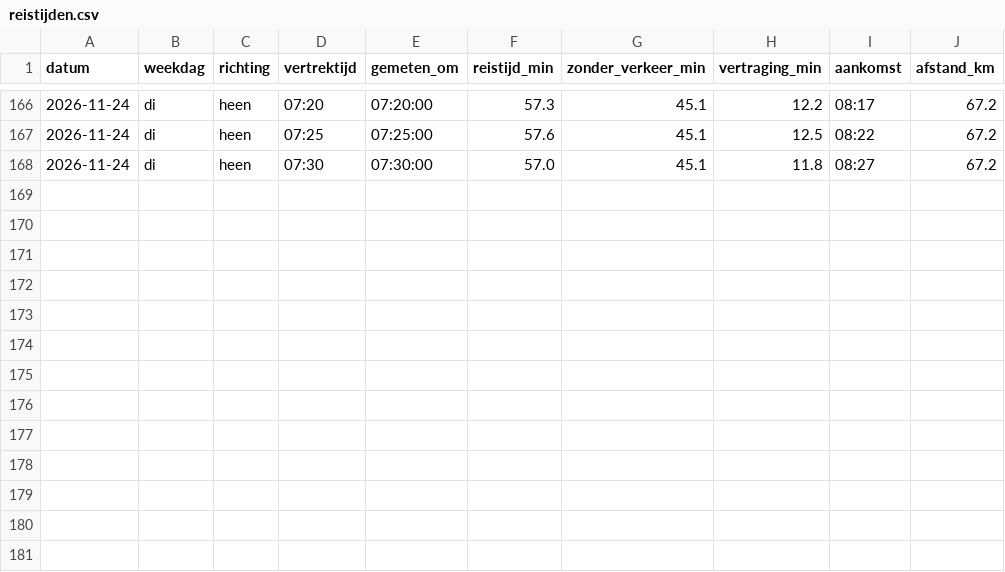
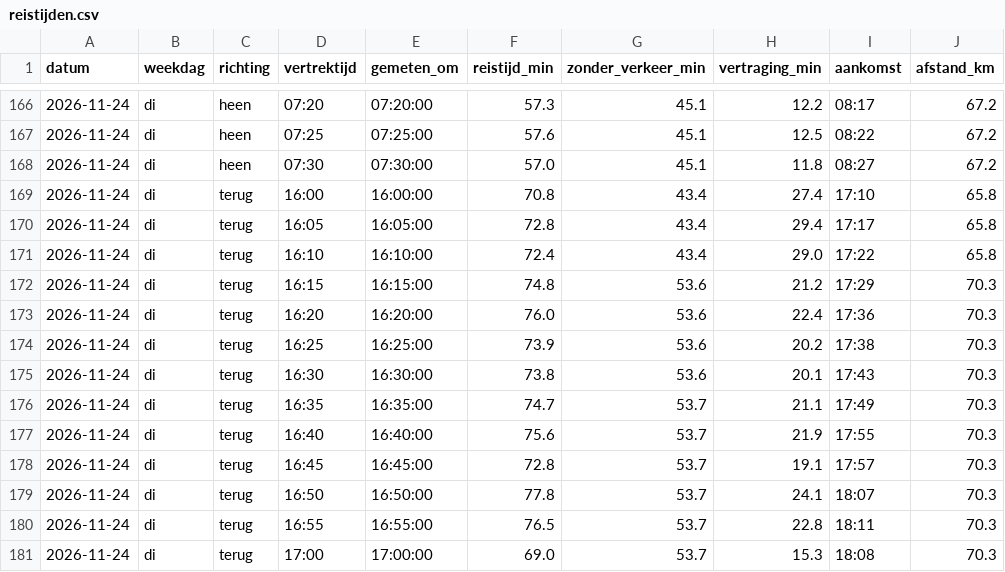
Before and after one commit to tj16tj/Reistijd, a CSV file: data/reistijden.csv, drawn as a sheet; only a part is shown, gaps mark what is left out.

```diff
--- a/data/reistijden.csv
+++ b/data/reistijden.csv
@@ -168 +168,14 @@ datum,weekdag,richting,vertrektijd,gemeten_om,reistijd_min,zonder_verkeer_min,ve
 2026-11-24,di,heen,07:30,07:30:00,57.0,45.1,11.8,08:27,67.2
+2026-11-24,di,terug,16:00,16:00:00,70.8,43.4,27.4,17:10,65.8
+2026-11-24,di,terug,16:05,16:05:00,72.8,43.4,29.4,17:17,65.8
+2026-11-24,di,terug,16:10,16:10:00,72.4,43.4,29.0,17:22,65.8
+2026-11-24,di,terug,16:15,16:15:00,74.8,53.6,21.2,17:29,70.3
+2026-11-24,di,terug,16:20,16:20:00,76.0,53.6,22.4,17:36,70.3
+2026-11-24,di,terug,16:25,16:25:00,73.9,53.6,20.2,17:38,70.3
+2026-11-24,di,terug,16:30,16:30:00,73.8,53.6,20.1,17:43,70.3
+2026-11-24,di,terug,16:35,16:35:00,74.7,53.7,21.1,17:49,70.3
+2026-11-24,di,terug,16:40,16:40:00,75.6,53.7,21.9,17:55,70.3
+2026-11-24,di,terug,16:45,16:45:00,72.8,53.7,19.1,17:57,70.3
+2026-11-24,di,terug,16:50,16:50:00,77.8,53.7,24.1,18:07,70.3
+2026-11-24,di,terug,16:55,16:55:00,76.5,53.7,22.8,18:11,70.3
+2026-11-24,di,terug,17:00,17:00:00,69.0,53.7,15.3,18:08,70.3
```
